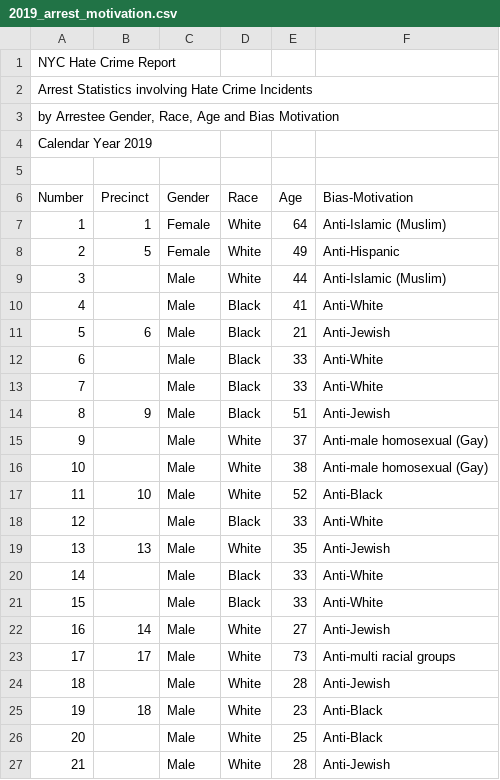
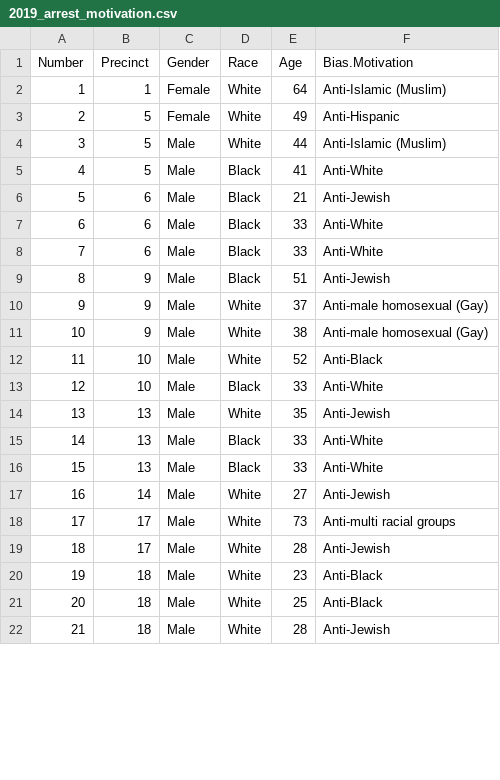
Before and after one commit to estridge2014/NYC_hate_crimes, a CSV file: arrest_by_bias/2019/2019_arrest_motivation.csv, drawn as a sheet; only a part is shown; the diff covers the shown part only.

```diff
--- a/arrest_by_bias/2019/2019_arrest_motivation.csv
+++ b/arrest_by_bias/2019/2019_arrest_motivation.csv
@@ -1,6 +1 @@
-NYC Hate Crime Report,,,,,,,,,,
-Arrest Statistics involving Hate Crime Incidents ,,,,,,,,,,
-"by Arrestee Gender, Race, Age and Bias Motivation",,,,,,,,,,
-Calendar Year 2019,,,,,,,,,,
-,,,,,,,,,,
-Number,Precinct,Gender,Race,Age,Bias-Motivation,,,,,
+"Number","Precinct","Gender","Race","Age","Bias.Motivation"
@@ -9,2 +4,2 @@ Number,Precinct,Gender,Race,Age,Bias-Motivation,,,,,
-3,,Male,White,44,Anti-Islamic (Muslim),,,,,
-4,,Male,Black,41,Anti-White,,,,,
+3,5,"Male","White",44,"Anti-Islamic (Muslim)"
+4,5,"Male","Black",41,"Anti-White"
@@ -12,2 +7,2 @@ Number,Precinct,Gender,Race,Age,Bias-Motivation,,,,,
-6,,Male,Black,33,Anti-White,,,,,
-7,,Male,Black,33,Anti-White,,,,,
+6,6,"Male","Black",33,"Anti-White"
+7,6,"Male","Black",33,"Anti-White"
@@ -15,2 +10,2 @@ Number,Precinct,Gender,Race,Age,Bias-Motivation,,,,,
-9,,Male,White,37,Anti-male homosexual (Gay),,,,,
-10,,Male,White,38,Anti-male homosexual (Gay),,,,,
+9,9,"Male","White",37,"Anti-male homosexual (Gay)"
+10,9,"Male","White",38,"Anti-male homosexual (Gay)"
@@ -18 +13 @@ Number,Precinct,Gender,Race,Age,Bias-Motivation,,,,,
-12,,Male,Black,33,Anti-White,,,,,
+12,10,"Male","Black",33,"Anti-White"
@@ -20,2 +15,2 @@ Number,Precinct,Gender,Race,Age,Bias-Motivation,,,,,
-14,,Male,Black,33,Anti-White,,,,,
-15,,Male,Black,33,Anti-White,,,,,
+14,13,"Male","Black",33,"Anti-White"
+15,13,"Male","Black",33,"Anti-White"
@@ -24 +19 @@ Number,Precinct,Gender,Race,Age,Bias-Motivation,,,,,
-18,,Male,White,28,Anti-Jewish,,,,,
+18,17,"Male","White",28,"Anti-Jewish"
@@ -26,2 +21,2 @@ Number,Precinct,Gender,Race,Age,Bias-Motivation,,,,,
-20,,Male,White,25,Anti-Black,,,,,
-21,,Male,White,28,Anti-Jewish,,,,,
+20,18,"Male","White",25,"Anti-Black"
+21,18,"Male","White",28,"Anti-Jewish"
```
Also changed, not shown: 72 edited cells elsewhere in this file, arrest_by_bias/2017/2017_arrest_motivation.csv, arrest_by_bias/2018/2018_arrest_motivation.csv, 8 other files.
